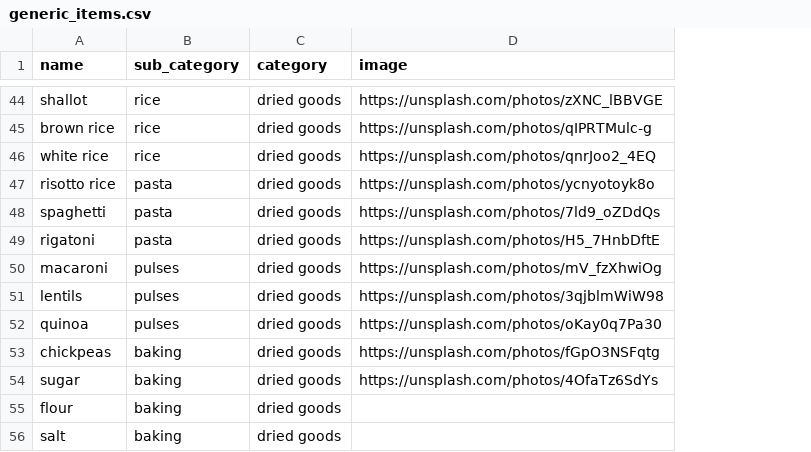
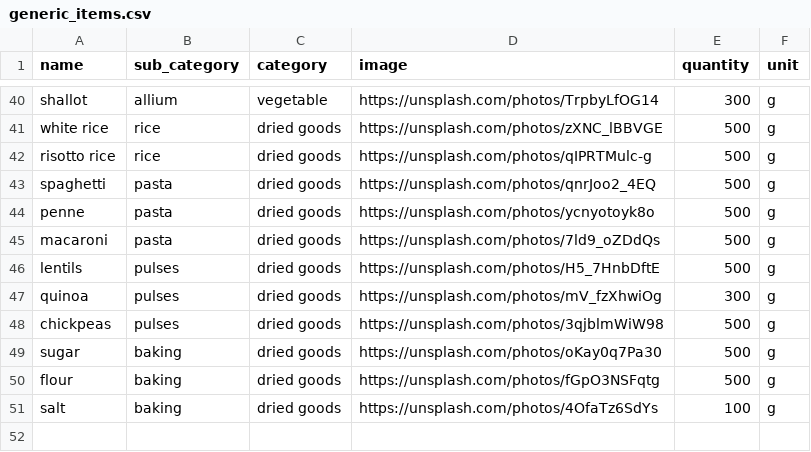
Before and after one commit to diegolarraz/Emitless, a CSV file: db/generic_items.csv, drawn as a sheet; only a part is shown, gaps mark what is left out; removed rows and columns are numbered as before the commit, all else as after; the diff covers the shown part only; the diff names each change by its address in the sheet, - before the commit and + after, or states it on an @@ line.

```diff
--- a/db/generic_items.csv
+++ b/db/generic_items.csv
+column E (quantity), rows 40-51: 300 | 500 | 500 | 500 | 500 | 500 | 500 | 300 | 500 | 500 | 500 | 100
+column F (unit), rows 40-51: all g
-B40 (sub_category): rice
+B40 (sub_category): allium
-C40 (category): dried goods
+C40 (category): vegetable
-D40 (image): https://unsplash.com/photos/zXNC_lBBVGE
+D40 (image): https://unsplash.com/photos/TrpbyLfOG14
-row 45: brown rice | rice | dried goods | https://unsplash.com/photos/qIPRTMulc-g
-D41 (image): https://unsplash.com/photos/qnrJoo2_4EQ
+D41 (image): https://unsplash.com/photos/zXNC_lBBVGE
-B42 (sub_category): pasta
+B42 (sub_category): rice
-D42 (image): https://unsplash.com/photos/ycnyotoyk8o
+D42 (image): https://unsplash.com/photos/qIPRTMulc-g
-D43 (image): https://unsplash.com/photos/7ld9_oZDdQs
+D43 (image): https://unsplash.com/photos/qnrJoo2_4EQ
-A44 (name): rigatoni
+A44 (name): penne
-D44 (image): https://unsplash.com/photos/H5_7HnbDftE
+D44 (image): https://unsplash.com/photos/ycnyotoyk8o
-B45 (sub_category): pulses
+B45 (sub_category): pasta
-D45 (image): https://unsplash.com/photos/mV_fzXhwiOg
+D45 (image): https://unsplash.com/photos/7ld9_oZDdQs
-D46 (image): https://unsplash.com/photos/3qjblmWiW98
+D46 (image): https://unsplash.com/photos/H5_7HnbDftE
-D47 (image): https://unsplash.com/photos/oKay0q7Pa30
+D47 (image): https://unsplash.com/photos/mV_fzXhwiOg
-B48 (sub_category): baking
+B48 (sub_category): pulses
-D48 (image): https://unsplash.com/photos/fGpO3NSFqtg
+D48 (image): https://unsplash.com/photos/3qjblmWiW98
-D49 (image): https://unsplash.com/photos/4OfaTz6SdYs
+D49 (image): https://unsplash.com/photos/oKay0q7Pa30
-D50 (image): (empty)
+D50 (image): https://unsplash.com/photos/fGpO3NSFqtg
-D51 (image): (empty)
+D51 (image): https://unsplash.com/photos/4OfaTz6SdYs
```
Also changed, not shown: 4 removed rows and 30 edited cells elsewhere in this file, 6 other files.
